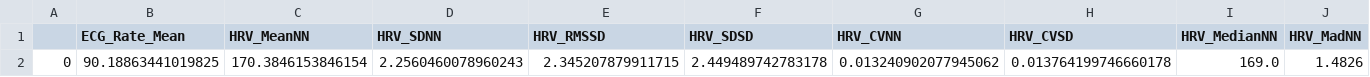
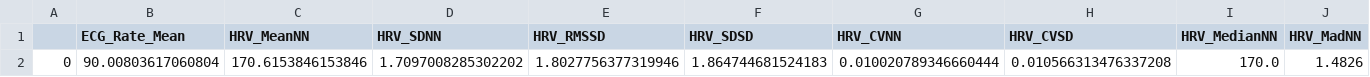
Before and after one commit to AshrafElshazly/Bio_Emotions, a CSV file: Project/Data/HeartManual/generated_ECG_256hz.csv, drawn as a sheet; only a part is shown; removed rows and columns are numbered as before the commit, all else as after; rows hold the shown columns only; the diff names each change by its address in the sheet, - before the commit and + after, or states it on an @@ line.

Commit message:
data

```diff
--- a/Project/Data/HeartManual/generated_ECG_256hz.csv
+++ b/Project/Data/HeartManual/generated_ECG_256hz.csv
-row 2: 0 | 90.18863441019825 | 170.3846153846154 | 2.2560460078960243 | 2.345207879911715 | 2.449489742783178 | 0.013240902077945062 | 0.013764199746660178 | 169.0 | 1.4826
+row 2: 0 | 90.00803617060804 | 170.6153846153846 | 1.7097008285302202 | 1.8027756377319946 | 1.864744681524183 | 0.010020789346660444 | 0.010566313476337208 | 170.0 | 1.4826
```
